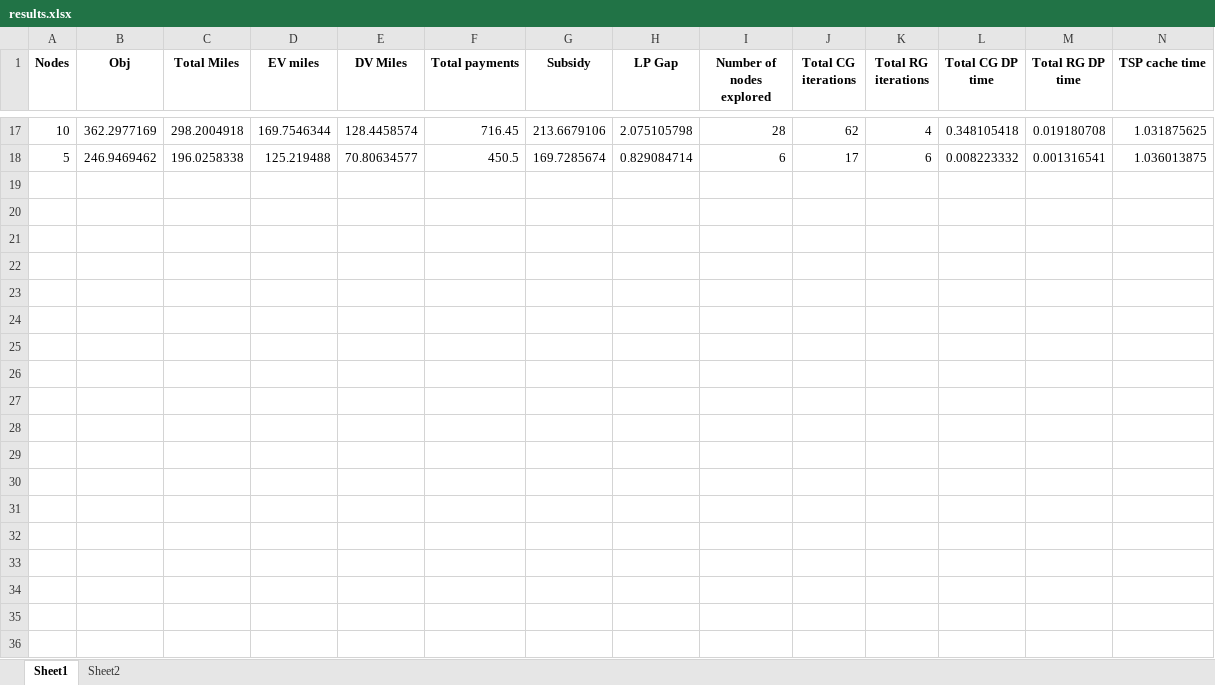
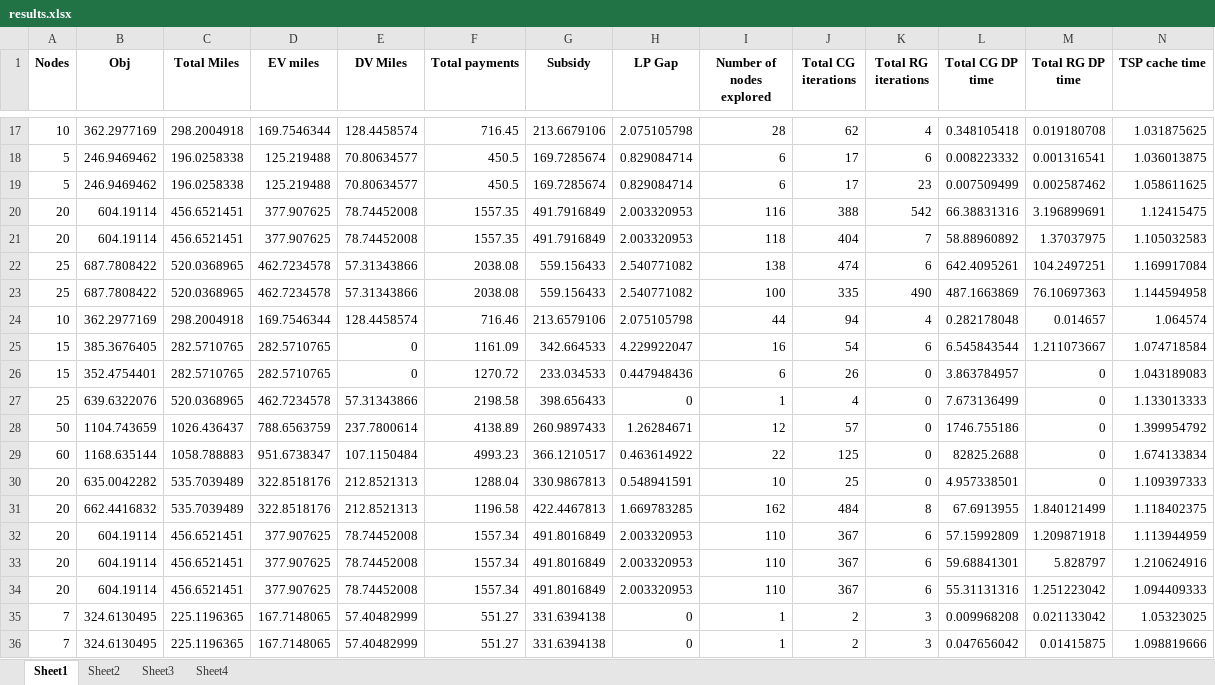
Before and after one commit to Tanvir19934/CVRP, an Excel workbook: New_codes/Results/results.xlsx, sheet Sheet1, drawn as a sheet; only a part is shown, gaps mark what is left out; values as stored, in another font and other column widths than the file's, no borders; rows hold the shown columns only; the diff covers the shown part only; the diff names each change by its address in the sheet, - before the commit and + after, or states it on an @@ line.

```diff
--- a/New_codes/Results/results.xlsx (sheet Sheet1)
+++ b/New_codes/Results/results.xlsx (sheet Sheet1)
+sheet tab: Sheet3
+sheet tab: Sheet4
+row 19: 5 | 246.9469462 | 196.0258338 | 125.219488 | 70.80634577 | 450.5 | 169.7285674 | 0.829084714 | 6 | 17 | 23 | 0.007509499 | 0.002587462 | 1.058611625
+row 20: 20 | 604.19114 | 456.6521451 | 377.907625 | 78.74452008 | 1557.35 | 491.7916849 | 2.003320953 | 116 | 388 | 542 | 66.38831316 | 3.196899691 | 1.12415475
+row 21: 20 | 604.19114 | 456.6521451 | 377.907625 | 78.74452008 | 1557.35 | 491.7916849 | 2.003320953 | 118 | 404 | 7 | 58.88960892 | 1.37037975 | 1.105032583
+row 22: 25 | 687.7808422 | 520.0368965 | 462.7234578 | 57.31343866 | 2038.08 | 559.156433 | 2.540771082 | 138 | 474 | 6 | 642.4095261 | 104.2497251 | 1.169917084
+row 23: 25 | 687.7808422 | 520.0368965 | 462.7234578 | 57.31343866 | 2038.08 | 559.156433 | 2.540771082 | 100 | 335 | 490 | 487.1663869 | 76.10697363 | 1.144594958
+row 24: 10 | 362.2977169 | 298.2004918 | 169.7546344 | 128.4458574 | 716.46 | 213.6579106 | 2.075105798 | 44 | 94 | 4 | 0.282178048 | 0.014657 | 1.064574
+row 25: 15 | 385.3676405 | 282.5710765 | 282.5710765 | 0 | 1161.09 | 342.664533 | 4.229922047 | 16 | 54 | 6 | 6.545843544 | 1.211073667 | 1.074718584
+row 26: 15 | 352.4754401 | 282.5710765 | 282.5710765 | 0 | 1270.72 | 233.034533 | 0.447948436 | 6 | 26 | 0 | 3.863784957 | 0 | 1.043189083
+row 27: 25 | 639.6322076 | 520.0368965 | 462.7234578 | 57.31343866 | 2198.58 | 398.656433 | 0 | 1 | 4 | 0 | 7.673136499 | 0 | 1.133013333
+row 28: 50 | 1104.743659 | 1026.436437 | 788.6563759 | 237.7800614 | 4138.89 | 260.9897433 | 1.26284671 | 12 | 57 | 0 | 1746.755186 | 0 | 1.399954792
+row 29: 60 | 1168.635144 | 1058.788883 | 951.6738347 | 107.1150484 | 4993.23 | 366.1210517 | 0.463614922 | 22 | 125 | 0 | 82825.2688 | 0 | 1.674133834
+row 30: 20 | 635.0042282 | 535.7039489 | 322.8518176 | 212.8521313 | 1288.04 | 330.9867813 | 0.548941591 | 10 | 25 | 0 | 4.957338501 | 0 | 1.109397333
+row 31: 20 | 662.4416832 | 535.7039489 | 322.8518176 | 212.8521313 | 1196.58 | 422.4467813 | 1.669783285 | 162 | 484 | 8 | 67.6913955 | 1.840121499 | 1.118402375
+row 32: 20 | 604.19114 | 456.6521451 | 377.907625 | 78.74452008 | 1557.34 | 491.8016849 | 2.003320953 | 110 | 367 | 6 | 57.15992809 | 1.209871918 | 1.113944959
+row 33: 20 | 604.19114 | 456.6521451 | 377.907625 | 78.74452008 | 1557.34 | 491.8016849 | 2.003320953 | 110 | 367 | 6 | 59.68841301 | 5.828797 | 1.210624916
+row 34: 20 | 604.19114 | 456.6521451 | 377.907625 | 78.74452008 | 1557.34 | 491.8016849 | 2.003320953 | 110 | 367 | 6 | 55.31131316 | 1.251223042 | 1.094409333
+row 35: 7 | 324.6130495 | 225.1196365 | 167.7148065 | 57.40482999 | 551.27 | 331.6394138 | 0 | 1 | 2 | 3 | 0.009968208 | 0.021133042 | 1.05323025
+row 36: 7 | 324.6130495 | 225.1196365 | 167.7148065 | 57.40482999 | 551.27 | 331.6394138 | 0 | 1 | 2 | 3 | 0.047656042 | 0.01415875 | 1.098819666
```
Also changed, not shown: 19 added rows elsewhere in this sheet, sheet Sheet2, New_codes/Results/results_big_instances.xlsx, New_codes/Results/results_sensitivity.xlsx, 10 other files.
